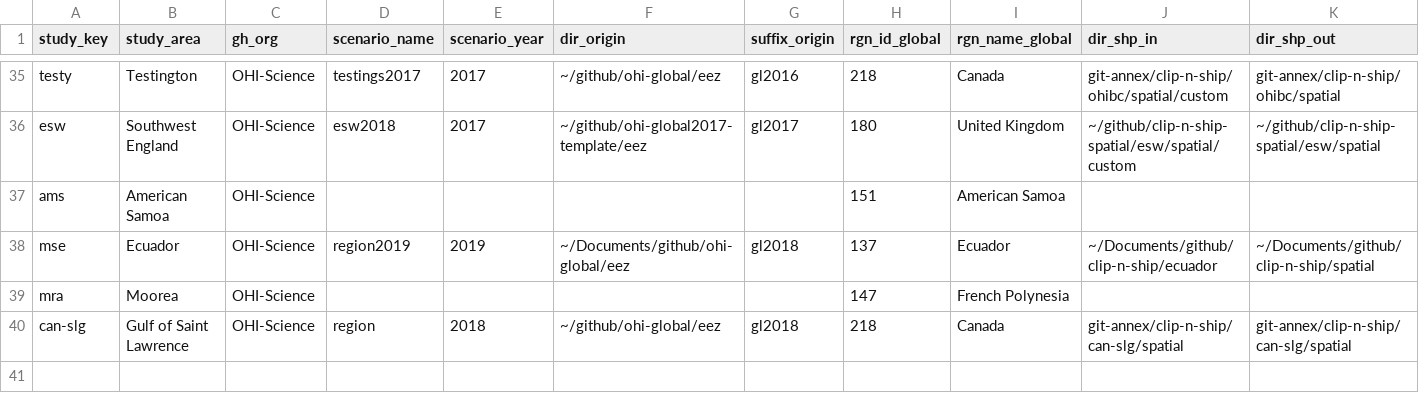
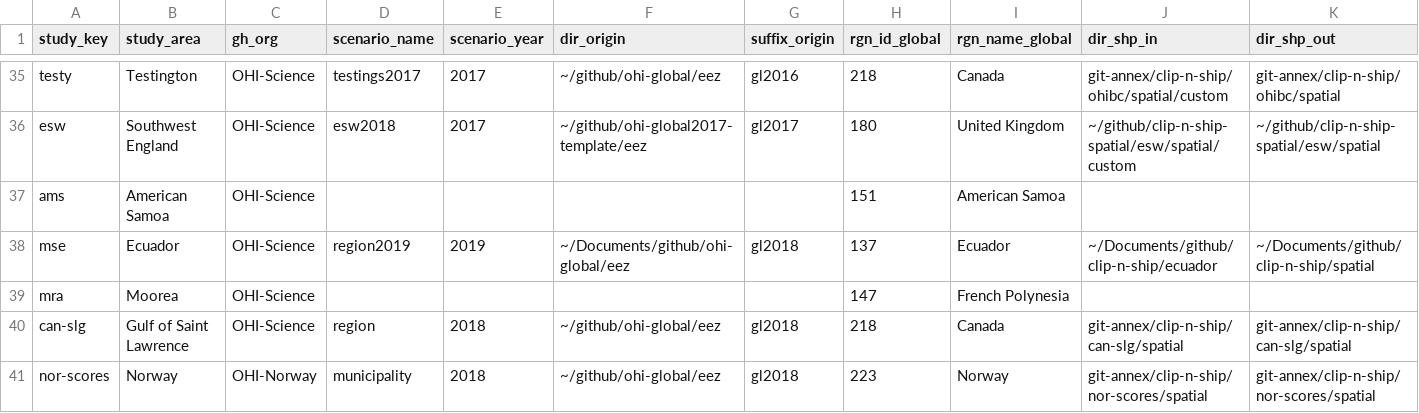
Before and after one commit to OHI-Science/ohirepos-log, a CSV file: repo_registry.csv, drawn as a sheet; only a part is shown, gaps mark what is left out; rows hold the shown columns only; the diff names each change by its address in the sheet, - before the commit and + after, or states it on an @@ line.

Commit message:
create norway repo, add more troubleshooting notes

```diff
--- a/repo_registry.csv
+++ b/repo_registry.csv
+row 41: nor-scores | Norway | OHI-Norway | municipality | 2018 | ~/github/ohi-global/eez | gl2018 | 223 | Norway | git-annex/clip-n-ship/nor-scores/spatial | git-annex/clip-n-ship/nor-scores/spatial
```
Also changed, not shown: 2 other files.
